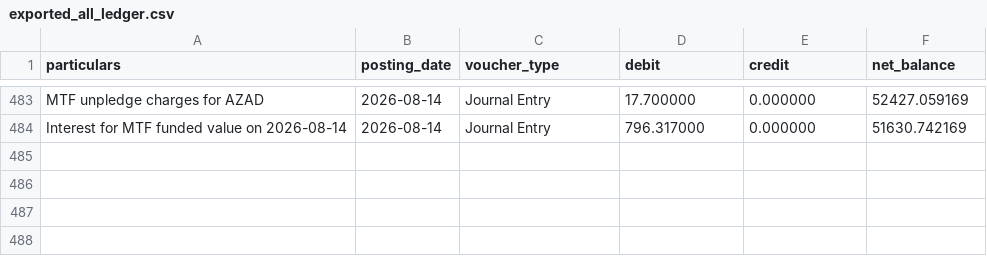
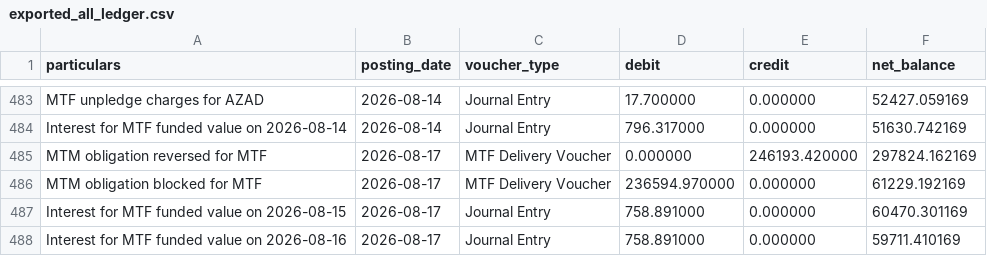
Before and after one commit to himanshu-1608/personal-portfolio, a CSV file: reports/exported_all_ledger.csv, drawn as a sheet; only a part is shown, gaps mark what is left out.

```diff
--- a/reports/exported_all_ledger.csv
+++ b/reports/exported_all_ledger.csv
@@ -484 +484,5 @@ MTF unpledge charges for AZAD,2026-08-14,Journal Entry,17.700000,0.000000,52427.
 Interest for MTF funded value on 2026-08-14,2026-08-14,Journal Entry,796.317000,0.000000,51630.742169
+MTM obligation reversed for MTF,2026-08-17,MTF Delivery Voucher,0.000000,246193.420000,297824.162169
+MTM obligation blocked for MTF,2026-08-17,MTF Delivery Voucher,236594.970000,0.000000,61229.192169
+Interest for MTF funded value on 2026-08-15,2026-08-17,Journal Entry,758.891000,0.000000,60470.301169
+Interest for MTF funded value on 2026-08-16,2026-08-17,Journal Entry,758.891000,0.000000,59711.410169
```
Also changed, not shown: reports/mtf_pnl_summary.csv, reports/portfolio_timeline.csv, 5 other files.
